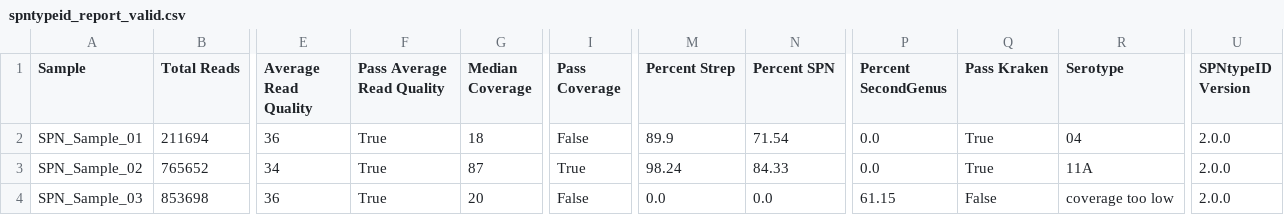
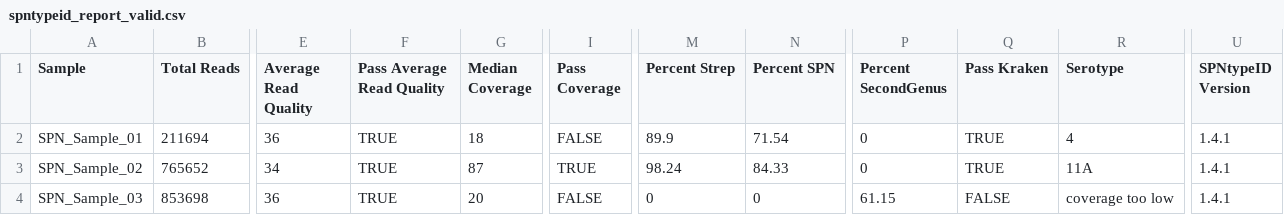
Before and after one commit to wslh-bio/SPNtypeID, a CSV file: test-dataset/validation/spntypeid_report_valid.csv, drawn as a sheet; only a part is shown, gaps mark what is left out; the diff names each change by its address in the sheet, - before the commit and + after, or states it on an @@ line.

Commit message:
Add column order to results module

```diff
--- a/test-dataset/validation/spntypeid_report_valid.csv
+++ b/test-dataset/validation/spntypeid_report_valid.csv
-F2:F4 (Pass Average Read Quality): True
+F2:F4 (Pass Average Read Quality): TRUE
-I2 (Pass Coverage): False
+I2 (Pass Coverage): FALSE
-P2:P3 (Percent SecondGenus): 0.0
+P2:P3 (Percent SecondGenus): 0
-Q2:Q3 (Pass Kraken): True
+Q2:Q3 (Pass Kraken): TRUE
-R2 (Serotype): 04
+R2 (Serotype): 4
-U2:U4 (SPNtypeID Version): 2.0.0
+U2:U4 (SPNtypeID Version): 1.4.1
-I3 (Pass Coverage): True
+I3 (Pass Coverage): TRUE
-I4 (Pass Coverage): False
+I4 (Pass Coverage): FALSE
-M4 (Percent Strep): 0.0
+M4 (Percent Strep): 0
-N4 (Percent SPN): 0.0
+N4 (Percent SPN): 0
-Q4 (Pass Kraken): False
+Q4 (Pass Kraken): FALSE
```
Also changed, not shown: 1 other file.
